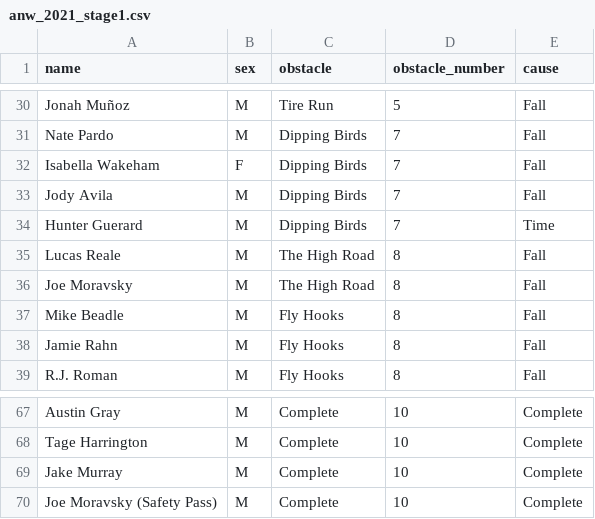
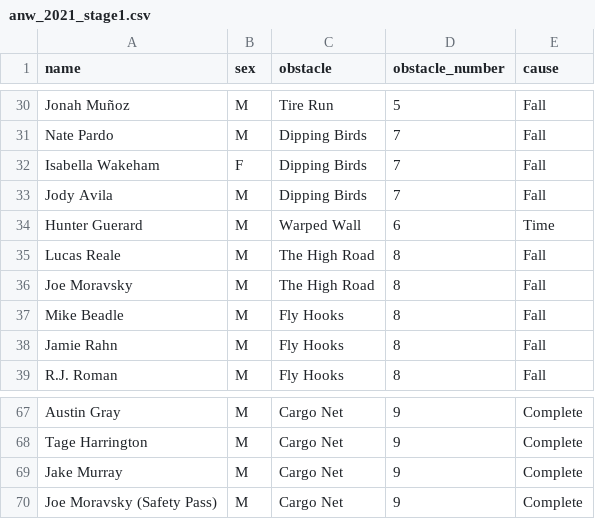
Before and after one commit to kgfitzgerald/baylor_apu_score, a CSV file: anw/kaplan_meier/anw_2021_stage1.csv, drawn as a sheet; only a part is shown, gaps mark what is left out; the diff covers the shown part only; the diff names each change by its address in the sheet, - before the commit and + after, or states it on an @@ line.

```diff
--- a/anw/kaplan_meier/anw_2021_stage1.csv
+++ b/anw/kaplan_meier/anw_2021_stage1.csv
-C34 (obstacle): Dipping Birds
+C34 (obstacle): Warped Wall
-D34 (obstacle_number): 7
+D34 (obstacle_number): 6
-C67:C70 (obstacle): Complete
+C67:C70 (obstacle): Cargo Net
-D67:D70 (obstacle_number): 10
+D67:D70 (obstacle_number): 9
```
Also changed, not shown: 54 edited cells elsewhere in this file, anw/kaplan_meier/anw_2023_stage1.csv, docs/anw/kaplan_meier/anw_2021_stage1.csv, 19 other files.
